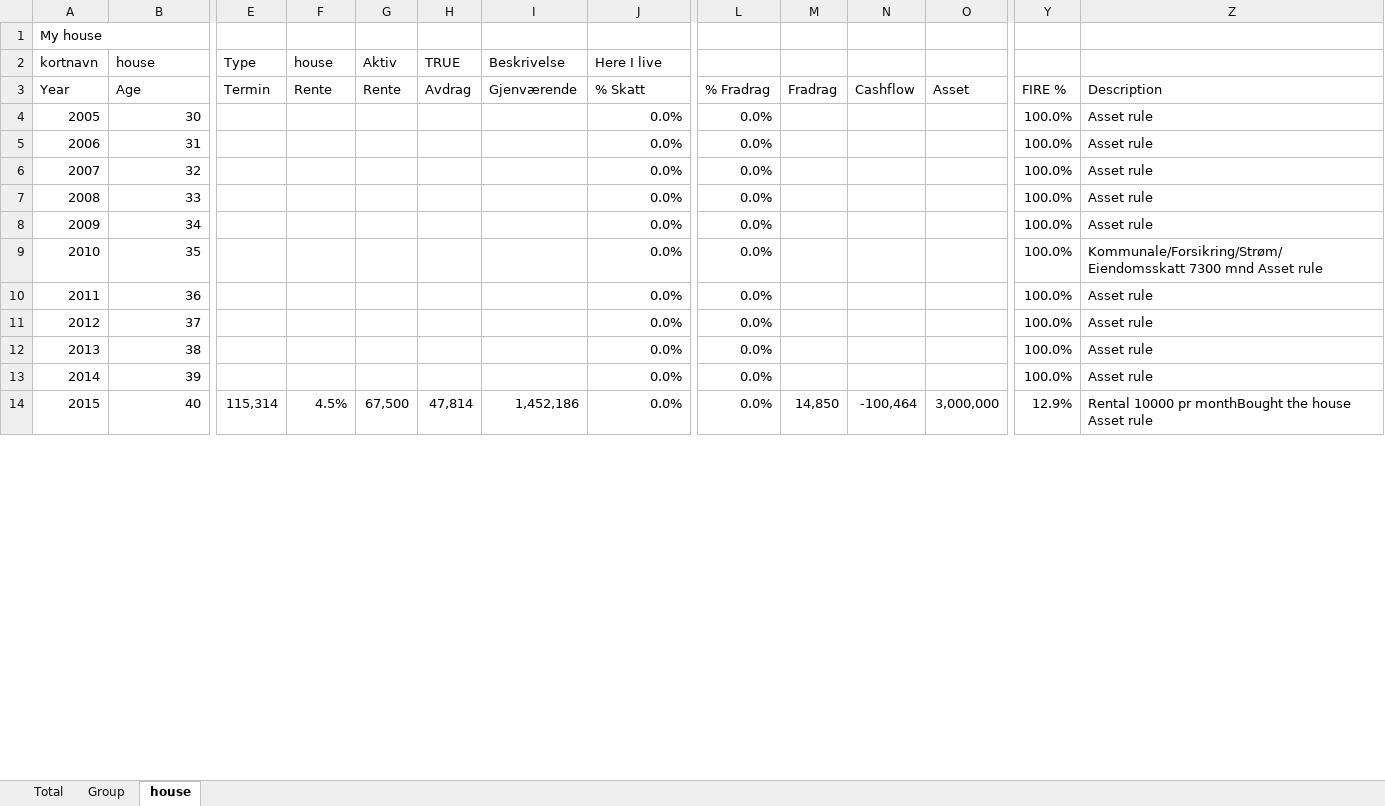
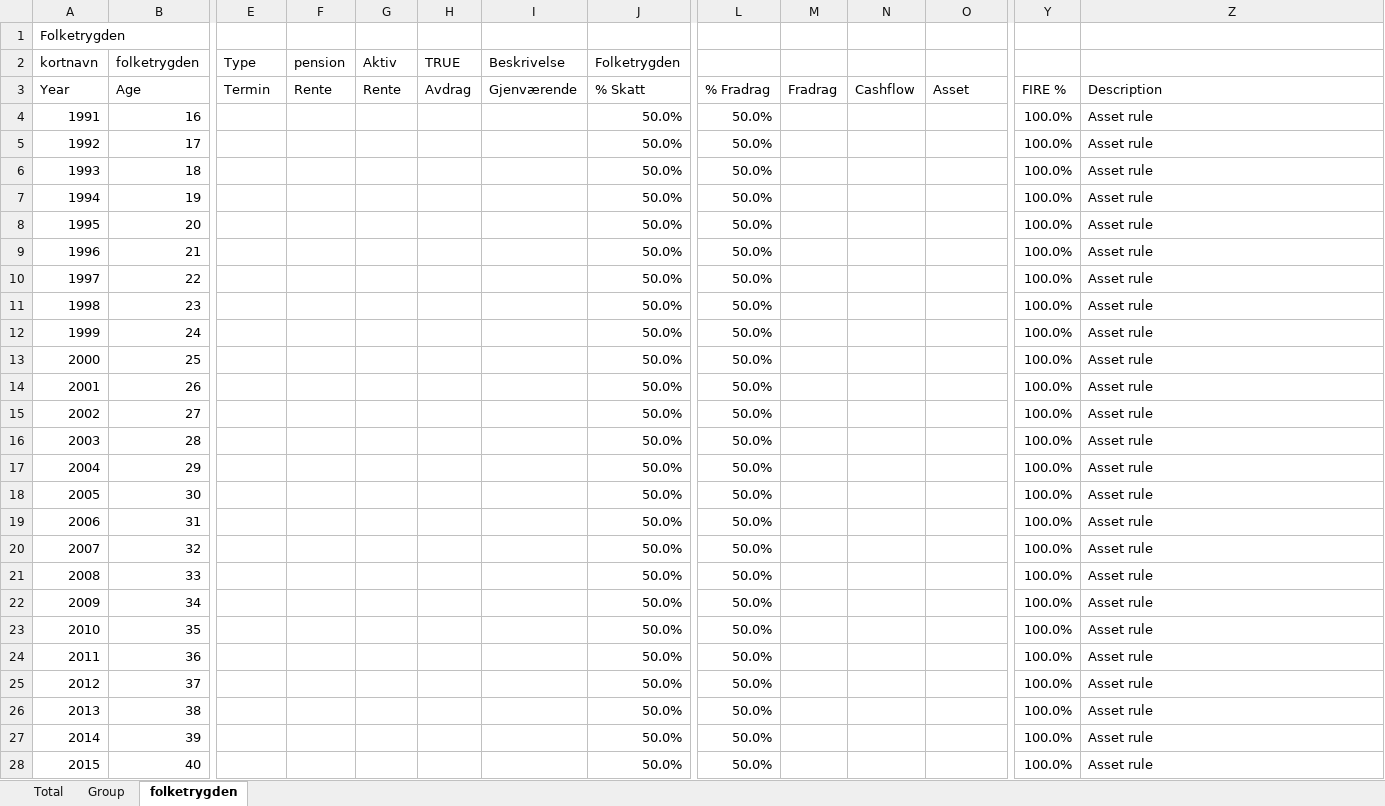
Before and after one commit to thomasekdahlN/wealthprognosis-app, an Excel workbook: example.xlsx, sheet folketrygden, drawn as a sheet; only a part is shown, gaps mark what is left out; values as stored, in another font and other column widths than the file's, no cell formats; addresses are those after the commit; rows hold the shown columns only; the diff covers the shown part only; the diff names each change by its address in the sheet, - before the commit and + after, or states it on an @@ line.

```diff
--- a/example.xlsx (sheet folketrygden)
+++ b/example.xlsx (sheet folketrygden)
-sheet tab: house
+sheet tab: folketrygden
@@ column A (kortnavn) renumbered in row 1 @@
-B2: house
+B2: folketrygden
-F2: house
+F2: pension
-J2: Here I live
+J2: Folketrygden
+row 4: 1991 | 16 |  |  |  |  |  | 50.0% | 50.0% |  |  |  | 100.0% | Asset rule
+row 5: 1992 | 17 |  |  |  |  |  | 50.0% | 50.0% |  |  |  | 100.0% | Asset rule
+row 6: 1993 | 18 |  |  |  |  |  | 50.0% | 50.0% |  |  |  | 100.0% | Asset rule
+row 7: 1994 | 19 |  |  |  |  |  | 50.0% | 50.0% |  |  |  | 100.0% | Asset rule
+row 8: 1995 | 20 |  |  |  |  |  | 50.0% | 50.0% |  |  |  | 100.0% | Asset rule
+row 9: 1996 | 21 |  |  |  |  |  | 50.0% | 50.0% |  |  |  | 100.0% | Asset rule
+row 10: 1997 | 22 |  |  |  |  |  | 50.0% | 50.0% |  |  |  | 100.0% | Asset rule
+row 11: 1998 | 23 |  |  |  |  |  | 50.0% | 50.0% |  |  |  | 100.0% | Asset rule
+row 12: 1999 | 24 |  |  |  |  |  | 50.0% | 50.0% |  |  |  | 100.0% | Asset rule
+row 13: 2000 | 25 |  |  |  |  |  | 50.0% | 50.0% |  |  |  | 100.0% | Asset rule
+row 14: 2001 | 26 |  |  |  |  |  | 50.0% | 50.0% |  |  |  | 100.0% | Asset rule
+row 15: 2002 | 27 |  |  |  |  |  | 50.0% | 50.0% |  |  |  | 100.0% | Asset rule
+row 16: 2003 | 28 |  |  |  |  |  | 50.0% | 50.0% |  |  |  | 100.0% | Asset rule
+row 17: 2004 | 29 |  |  |  |  |  | 50.0% | 50.0% |  |  |  | 100.0% | Asset rule
-J18:J28 (Folketrygden): 0.0%
+J18:J28 (Folketrygden): 50.0%
-L18:L28: 0.0%
+L18:L28: 50.0%
-Z23: Kommunale/Forsikring/Strøm/Eiendomsskatt 7300 mnd Asset rule
+Z23: Asset rule
-E28 (Type): 115,314
+E28 (Type): (empty)
-F28 (pension): 4.5%
+F28 (pension): (empty)
-G28 (Aktiv): 67,500
+G28 (Aktiv): (empty)
-H28 (TRUE): 47,814
+H28 (TRUE): (empty)
-I28 (Beskrivelse): 1,452,186
+I28 (Beskrivelse): (empty)
-M28: 14,850
+M28: (empty)
-N28: -100,464
+N28: (empty)
-O28: 3,000,000
+O28: (empty)
-Y28: 12.9%
+Y28: 100.0%
-Z28: Rental 10000 pr monthBought the house Asset rule
+Z28: Asset rule
```
Also changed, not shown: 8 removed rows and 445 edited cells elsewhere in this sheet, sheet Total, sheet Group, cell formats, 7 other files.
